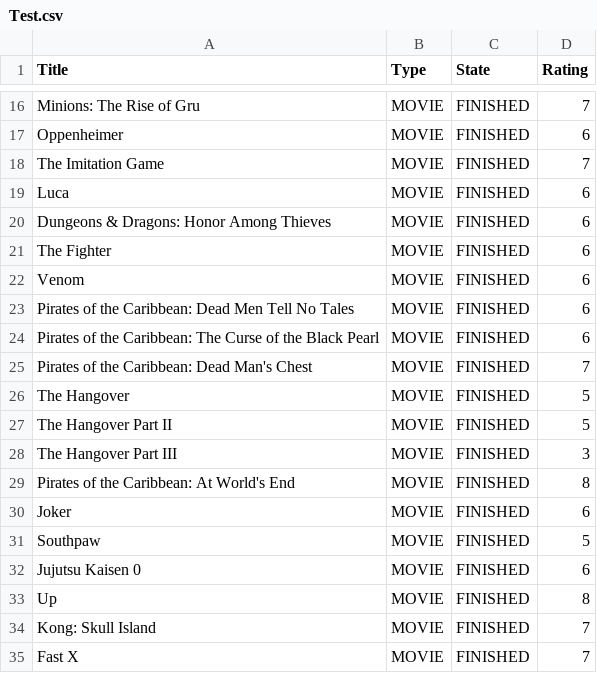
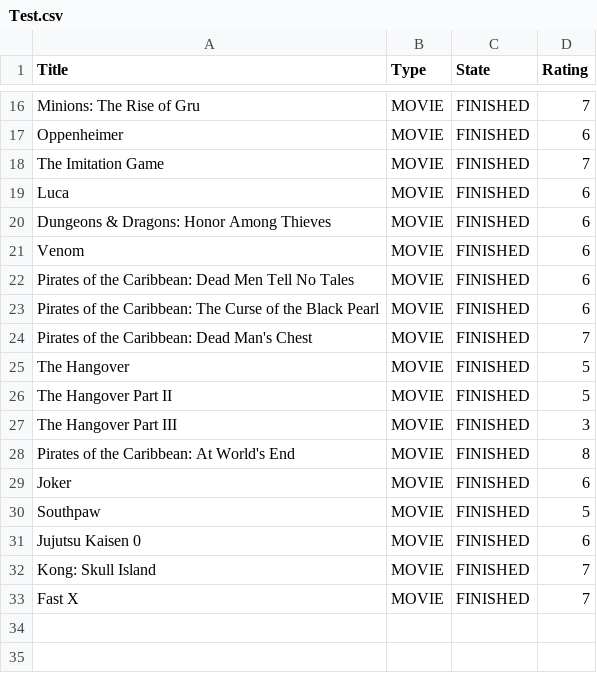
Before and after one commit to utuncel/CineTrack, a CSV file: src/CineTrack/src/main/resources/Test.csv, drawn as a sheet; only a part is shown, gaps mark what is left out.

Commit message:
implemented search and sorting, deleted duplicates in Test.Csv

```diff
--- a/src/CineTrack/src/main/resources/Test.csv
+++ b/src/CineTrack/src/main/resources/Test.csv
@@ -20,3 +20,2 @@ Luca,MOVIE,FINISHED,6
 Dungeons & Dragons: Honor Among Thieves,MOVIE,FINISHED,6
-The Fighter,MOVIE,FINISHED,6
 Venom,MOVIE,FINISHED,6
@@ -32,3 +31,2 @@ Southpaw,MOVIE,FINISHED,5
 Jujutsu Kaisen 0,MOVIE,FINISHED,6
-Up,MOVIE,FINISHED,8
 Kong: Skull Island,MOVIE,FINISHED,7
```
Also changed, not shown: 59 other files.
